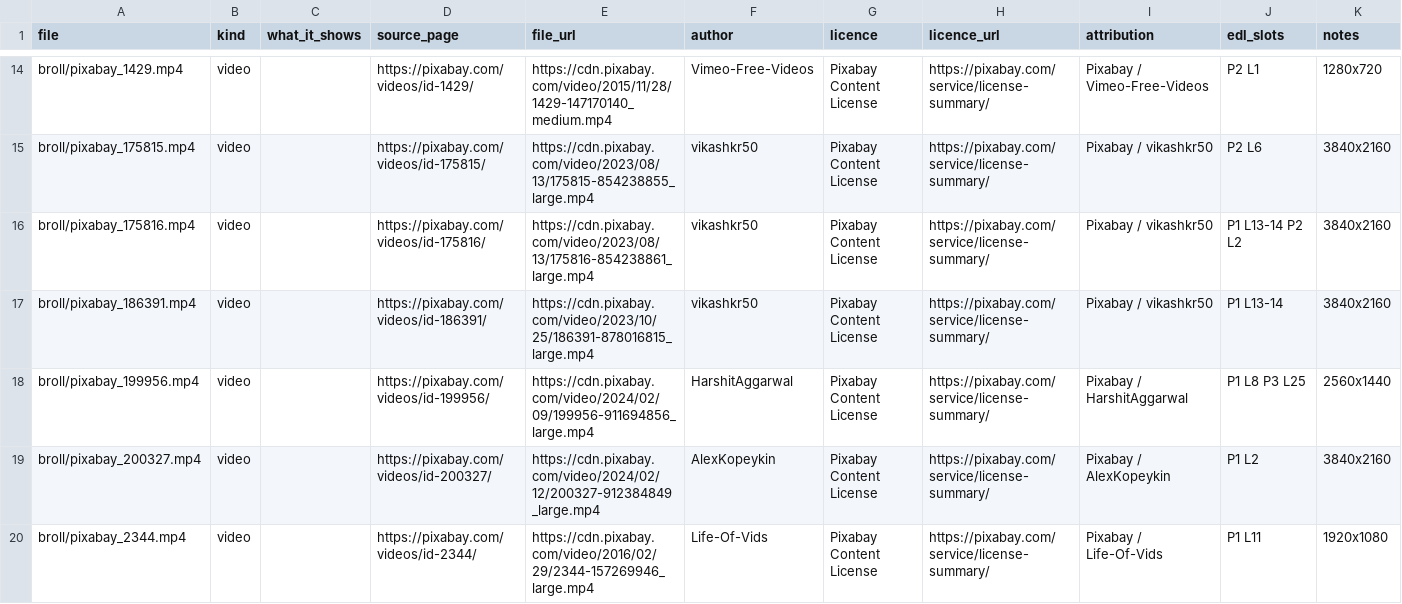
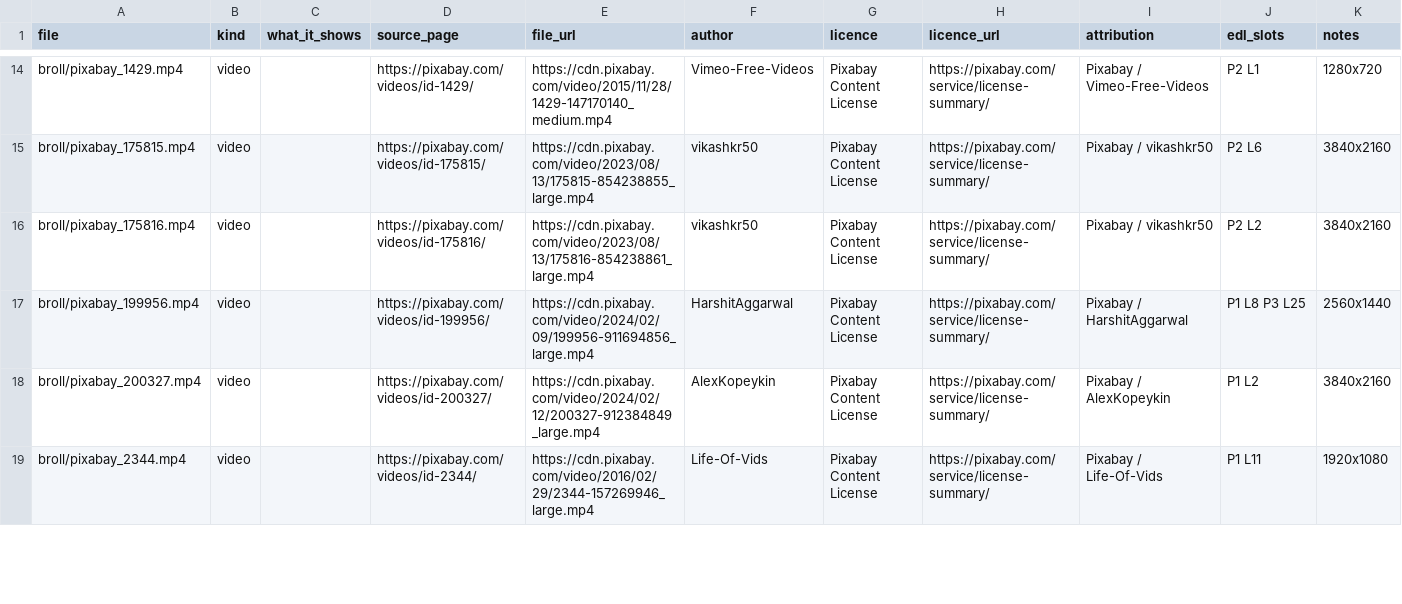
Before and after one commit to mkmk749278/Creator, a CSV file: projects/fire-and-ice/media_manifest.csv, drawn as a sheet; only a part is shown, gaps mark what is left out; the diff covers the shown part only.

```diff
--- a/projects/fire-and-ice/media_manifest.csv
+++ b/projects/fire-and-ice/media_manifest.csv
@@ -15,4 +15,3 @@ broll/pixabay_1429.mp4,video,,https://pixabay.com/videos/id-1429/,https://cdn.pi
 broll/pixabay_175815.mp4,video,,https://pixabay.com/videos/id-175815/,https://cdn.pixabay.com/video/2023/08/13/175815-854238855_large.mp4,vikashkr50,Pixabay Content License,https://pixabay.com/service/license-summary/,Pixabay / vikashkr50,P2 L6,3840x2160
-broll/pixabay_175816.mp4,video,,https://pixabay.com/videos/id-175816/,https://cdn.pixabay.com/video/2023/08/13/175816-854238861_large.mp4,vikashkr50,Pixabay Content License,https://pixabay.com/service/license-summary/,Pixabay / vikashkr50,P1 L13-14 P2 L2,3840x2160
-broll/pixabay_186391.mp4,video,,https://pixabay.com/videos/id-186391/,https://cdn.pixabay.com/video/2023/10/25/186391-878016815_large.mp4,vikashkr50,Pixabay Content License,https://pixabay.com/service/license-summary/,Pixabay / vikashkr50,P1 L13-14,3840x2160
+broll/pixabay_175816.mp4,video,,https://pixabay.com/videos/id-175816/,https://cdn.pixabay.com/video/2023/08/13/175816-854238861_large.mp4,vikashkr50,Pixabay Content License,https://pixabay.com/service/license-summary/,Pixabay / vikashkr50,P2 L2,3840x2160
 broll/pixabay_199956.mp4,video,,https://pixabay.com/videos/id-199956/,https://cdn.pixabay.com/video/2024/02/09/199956-911694856_large.mp4,HarshitAggarwal,Pixabay Content License,https://pixabay.com/service/license-summary/,Pixabay / HarshitAggarwal,P1 L8 P3 L25,2560x1440
```
Also changed, not shown: 1 removed row and 6 edited cells elsewhere in this file, 1 other file.
